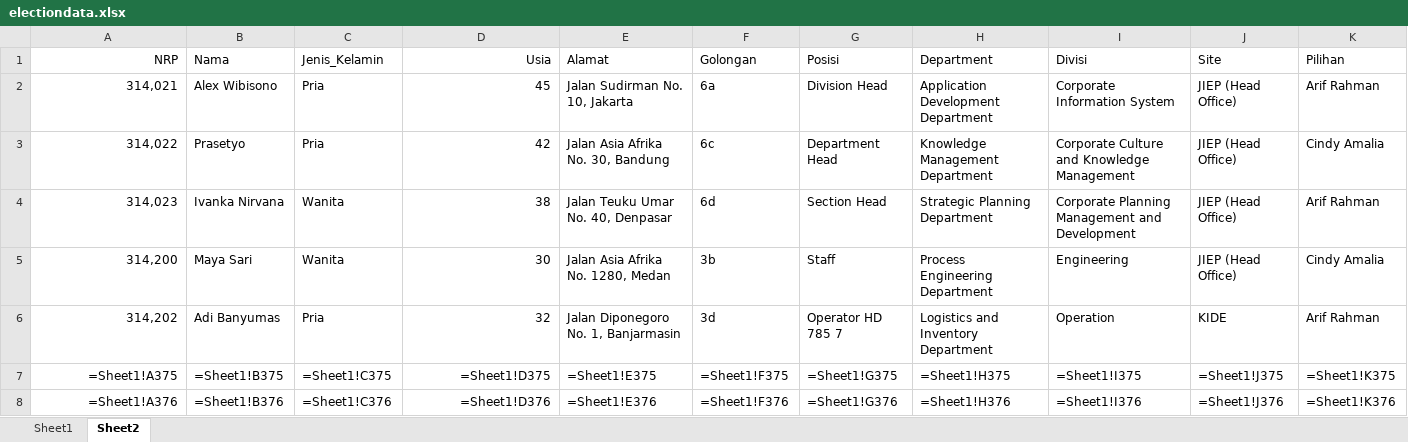
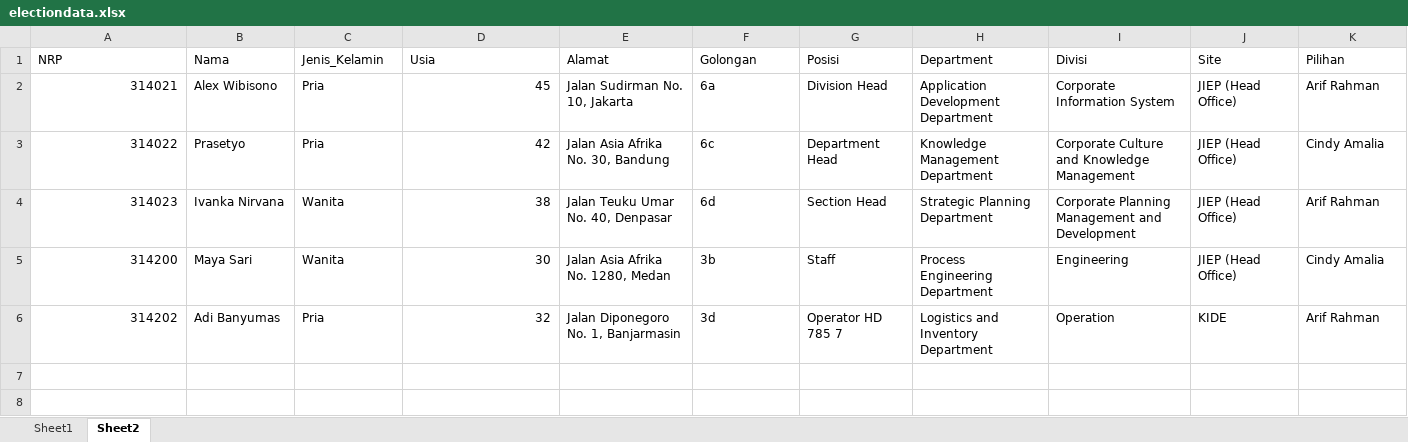
Before and after one commit to Actanzil/AutomateTestPy, an Excel workbook: data/electiondata.xlsx, sheet Sheet2, drawn as a sheet; only a part is shown; values as stored, in another font and other column widths than the file's, no borders; formulas without a stored value are shown as written; rows hold the shown columns only; the diff names each change by its address in the sheet, - before the commit and + after, or states it on an @@ line.

```diff
--- a/data/electiondata.xlsx (sheet Sheet2)
+++ b/data/electiondata.xlsx (sheet Sheet2)
-A1 alignment: right
+A1 alignment: left
-D1 alignment: right
+D1 alignment: left
-A2 (NRP): 314,021
+A2 (NRP): 314021
-A3 (NRP): 314,022
+A3 (NRP): 314022
-A4 (NRP): 314,023
+A4 (NRP): 314023
-A5 (NRP): 314,200
+A5 (NRP): 314200
-A6 (NRP): 314,202
+A6 (NRP): 314202
-row 7: =Sheet1!A375 | =Sheet1!B375 | =Sheet1!C375 | =Sheet1!D375 | =Sheet1!E375 | =Sheet1!F375 | =Sheet1!G375 | =Sheet1!H375 | =Sheet1!I375 | =Sheet1!J375 | =Sheet1!K375
-row 8: =Sheet1!A376 | =Sheet1!B376 | =Sheet1!C376 | =Sheet1!D376 | =Sheet1!E376 | =Sheet1!F376 | =Sheet1!G376 | =Sheet1!H376 | =Sheet1!I376 | =Sheet1!J376 | =Sheet1!K376
```
Also changed, not shown: sheet Sheet1, 2 other files.
